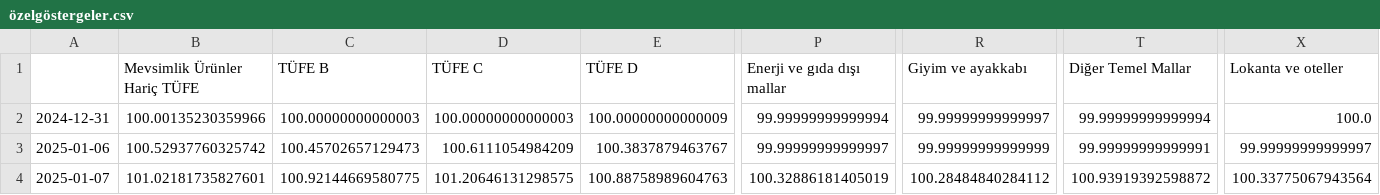
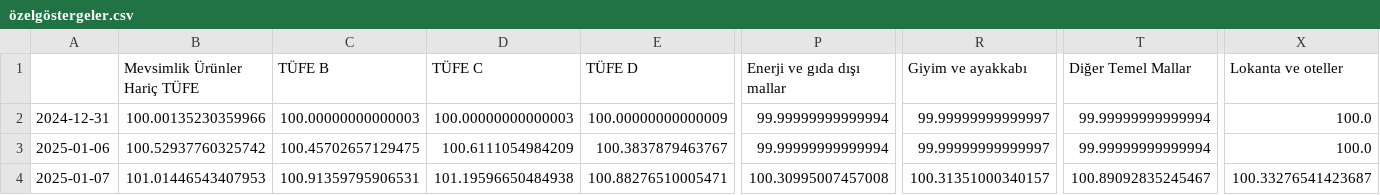
Before and after one commit to kaboya19/web-tufe-streamlit, a CSV file: özelgöstergeler.csv, drawn as a sheet; only a part is shown, gaps mark what is left out; the diff covers the shown part only; the diff names each change by its address in the sheet, - before the commit and + after, or states it on an @@ line.

```diff
--- a/özelgöstergeler.csv
+++ b/özelgöstergeler.csv
-C3 (TÜFE B): 100.45702657129473
+C3 (TÜFE B): 100.45702657129475
-P3 (Enerji ve gıda dışı mallar): 99.99999999999997
+P3 (Enerji ve gıda dışı mallar): 99.99999999999994
-R3 (Giyim ve ayakkabı): 99.99999999999999
+R3 (Giyim ve ayakkabı): 99.99999999999997
-T3 (Diğer Temel Mallar): 99.99999999999991
+T3 (Diğer Temel Mallar): 99.99999999999994
-X3 (Lokanta ve oteller): 99.99999999999997
+X3 (Lokanta ve oteller): 100.0
-B4 (Mevsimlik Ürünler Hariç TÜFE): 101.02181735827601
+B4 (Mevsimlik Ürünler Hariç TÜFE): 101.01446543407953
-C4 (TÜFE B): 100.92144669580775
+C4 (TÜFE B): 100.91359795906531
-D4 (TÜFE C): 101.20646131298575
+D4 (TÜFE C): 101.19596650484938
-E4 (TÜFE D): 100.88758989604763
+E4 (TÜFE D): 100.88276510005471
-P4 (Enerji ve gıda dışı mallar): 100.32886181405019
+P4 (Enerji ve gıda dışı mallar): 100.30995007457008
-R4 (Giyim ve ayakkabı): 100.28484840284112
+R4 (Giyim ve ayakkabı): 100.31351000340157
-T4 (Diğer Temel Mallar): 100.93919392598872
+T4 (Diğer Temel Mallar): 100.89092835245467
-X4 (Lokanta ve oteller): 100.33775067943564
+X4 (Lokanta ve oteller): 100.33276541423687
```
Also changed, not shown: 1 added row and 72 edited cells elsewhere in this file, anagruplar.csv, ağırlıklartüfe.csv, 4 other files.
